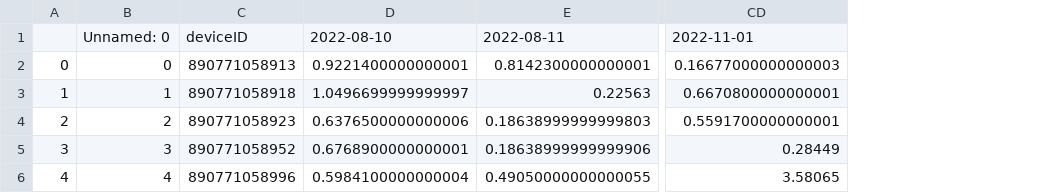
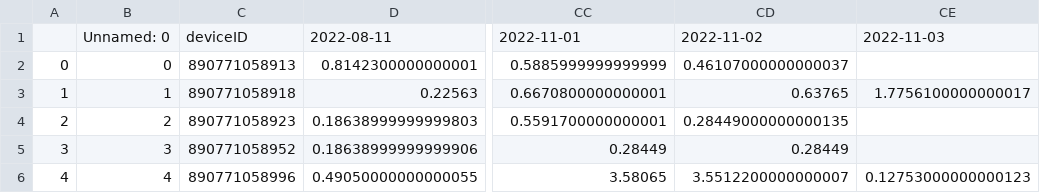
Before and after one commit to treestuff/DataFiles, a CSV file: pivotFlexBarrier.csv, drawn as a sheet; only a part is shown, gaps mark what is left out; removed rows and columns are numbered as before the commit, all else as after; the diff names each change by its address in the sheet, - before the commit and + after, or states it on an @@ line.

```diff
--- a/pivotFlexBarrier.csv
+++ b/pivotFlexBarrier.csv
-column D, rows 1-6: 2022-08-10 | 0.9221400000000001 | 1.0496699999999997 | 0.6376500000000006 | 0.6768900000000001 | 0.5984100000000004
+column CD, rows 1-6: 2022-11-02 | 0.46107000000000037 | 0.63765 | 0.28449000000000135 | 0.28449 | 3.5512200000000007
+column CE, rows 1-6: 2022-11-03 |  | 1.7756100000000017 |  |  | 0.12753000000000123
-CC2: 0.16677000000000003
+CC2: 0.5885999999999999
```
Also changed, not shown: CumulativeDailyWarning.csv, DataCumulatedFlex2.csv, 1 other file.
